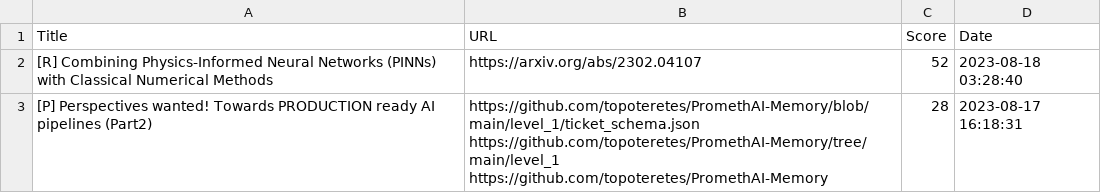
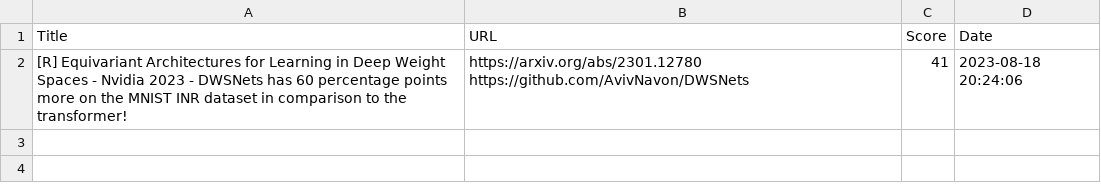
Before and after one commit to alishobeiri/Popular-ML-Projects, a CSV file: hottest_ml_papers.csv, drawn as a sheet.

Commit message:
Update results from latest_papers.py script

```diff
--- a/hottest_ml_papers.csv
+++ b/hottest_ml_papers.csv
@@ -1,5 +1,3 @@
 Title,URL,Score,Date
-[R] Combining Physics-Informed Neural Networks (PINNs) with Classical Numerical Methods,https://arxiv.org/abs/2302.04107,52,2023-08-18 03:28:40
-[P] Perspectives wanted! Towards PRODUCTION ready AI pipelines (Part2),"https://github.com/topoteretes/PromethAI-Memory/blob/main/level_1/ticket_schema.json
-https://github.com/topoteretes/PromethAI-Memory/tree/main/level_1
-https://github.com/topoteretes/PromethAI-Memory",28,2023-08-17 16:18:31
+[R] Equivariant Architectures for Learning in Deep Weight Spaces - Nvidia 2023 - DWSNets has 60 percentage points more on the MNIST INR dataset in comparison to the transformer!,"https://arxiv.org/abs/2301.12780
+https://github.com/AvivNavon/DWSNets",41,2023-08-18 20:24:06
```
Also changed, not shown: 1 other file.
